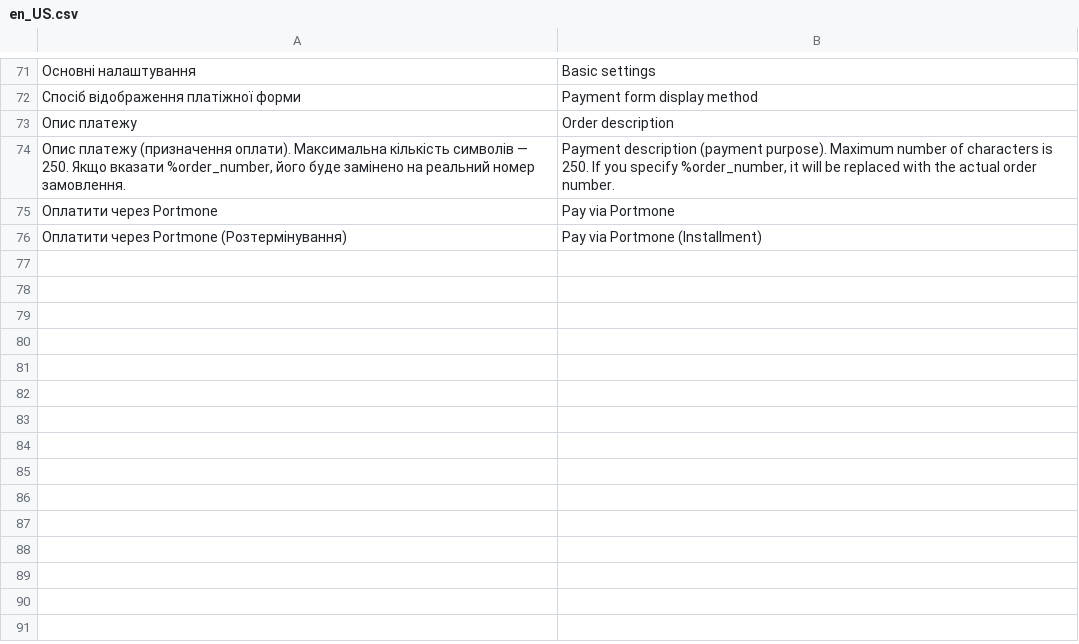
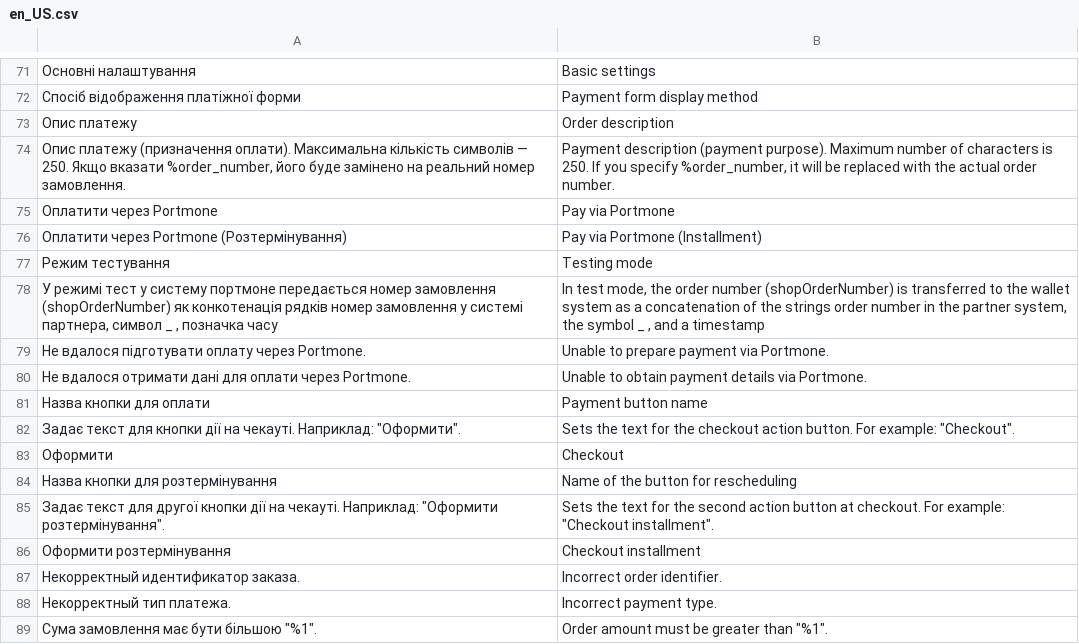
Before and after one commit to Portmone/Magento, a CSV file: 3.3.0/app/code/PortmonePayment/Portmone/i18n/en_US.csv, drawn as a sheet; only a part is shown, gaps mark what is left out.

```diff
--- a/3.3.0/app/code/PortmonePayment/Portmone/i18n/en_US.csv
+++ b/3.3.0/app/code/PortmonePayment/Portmone/i18n/en_US.csv
@@ -76 +76,14 @@
 "Оплатити через Portmone (Розтермінування)","Pay via Portmone (Installment)"
+"Режим тестування","Testing mode"
+"У режимі тест у систему портмоне передається номер замовлення (shopOrderNumber) як конкотенація рядків номер замовлення у системі партнера, символ _ , позначка часу","In test mode, the order number (shopOrderNumber) is transferred to the wallet system as a concatenation of the strings order number in the partner system, the symbol _ , and a timestamp"
+"Не вдалося підготувати оплату через Portmone.","Unable to prepare payment via Portmone."
+"Не вдалося отримати дані для оплати через Portmone.","Unable to obtain payment details via Portmone."
+"Назва кнопки для оплати","Payment button name"
+"Задає текст для кнопки дії на чекауті. Наприклад: ""Оформити"".","Sets the text for the checkout action button. For example: ""Checkout""."
+"Оформити","Checkout"
+"Назва кнопки для розтермінування","Name of the button for rescheduling"
+"Задає текст для другої кнопки дії на чекауті. Наприклад: ""Оформити розтермінування"".","Sets the text for the second action button at checkout. For example: ""Checkout installment""."
+"Оформити розтермінування","Checkout installment"
+"Некорректный идентификатор заказа.","Incorrect order identifier."
+"Некорректный тип платежа.","Incorrect payment type."
+"Сума замовлення має бути більшою ""%1"".","Order amount must be greater than ""%1""."
```
Also changed, not shown: 3.3.0/app/code/PortmonePayment/Portmone/i18n/uk_UA.csv, 19 other files.
